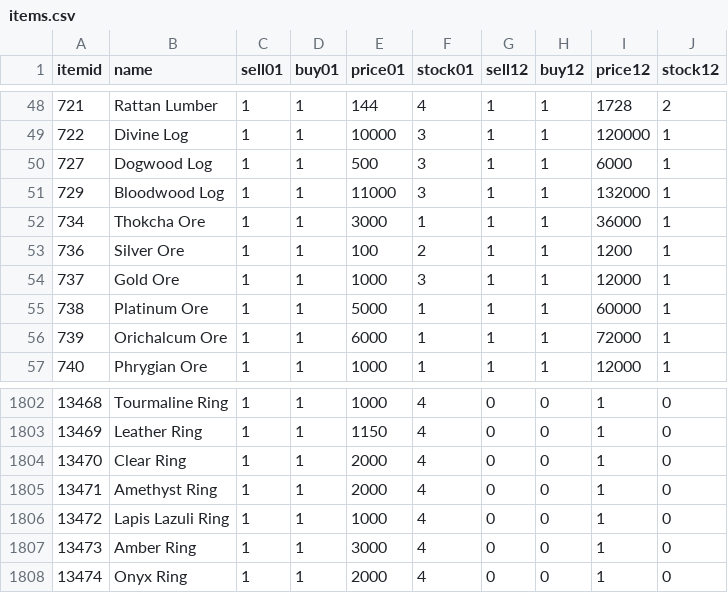
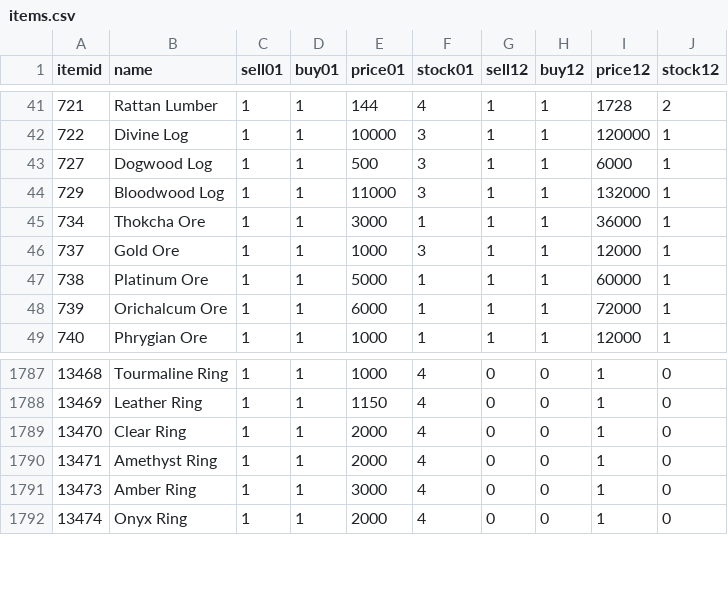
Before and after one commit to LegionXI/pydarkstar, a CSV file: items.csv, drawn as a sheet; only a part is shown, gaps mark what is left out; the diff covers the shown part only.

```diff
--- a/items.csv
+++ b/items.csv
@@ -52,3 +45,2 @@ itemid,name,sell01,buy01,price01,stock01,sell12,buy12,price12,stock12
 734,Thokcha Ore,1,1,3000,1,1,1,36000,1
-736,Silver Ore,1,1,100,2,1,1,1200,1
 737,Gold Ore,1,1,1000,3,1,1,12000,1
@@ -1805,3 +1790,2 @@ itemid,name,sell01,buy01,price01,stock01,sell12,buy12,price12,stock12
 13471,Amethyst Ring,1,1,2000,4,0,0,1,0
-13472,Lapis Lazuli Ring,1,1,1000,4,0,0,1,0
 13473,Amber Ring,1,1,3000,4,0,0,1,0
```
Also changed, not shown: 14 removed rows elsewhere in this file.
